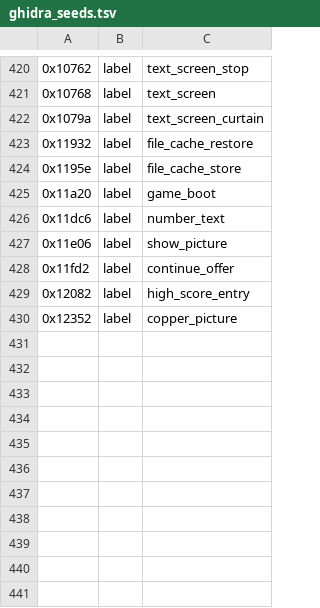
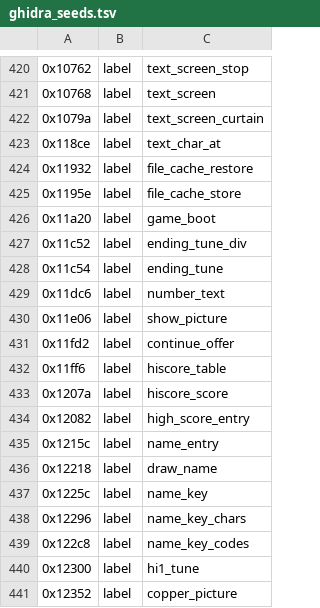
Before and after one commit to rgmgbr/robocop2-msxport, a TSV file: analysis/ghidra_seeds.tsv, drawn as a sheet; only a part is shown, gaps mark what is left out.

```diff
--- a/analysis/ghidra_seeds.tsv
+++ b/analysis/ghidra_seeds.tsv
@@ -422,2 +422,3 @@
 0x1079a	label	text_screen_curtain
+0x118ce	label	text_char_at
 0x11932	label	file_cache_restore
@@ -425,2 +426,4 @@
 0x11a20	label	game_boot
+0x11c52	label	ending_tune_div
+0x11c54	label	ending_tune
 0x11dc6	label	number_text
@@ -428,3 +431,11 @@
 0x11fd2	label	continue_offer
+0x11ff6	label	hiscore_table
+0x1207a	label	hiscore_score
 0x12082	label	high_score_entry
+0x1215c	label	name_entry
+0x12218	label	draw_name
+0x1225c	label	name_key
+0x12296	label	name_key_chars
+0x122c8	label	name_key_codes
+0x12300	label	hi1_tune
 0x12352	label	copper_picture
```
Also changed, not shown: 11 other files.
